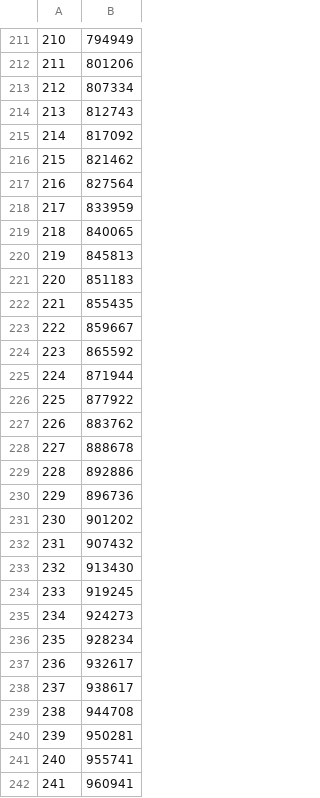
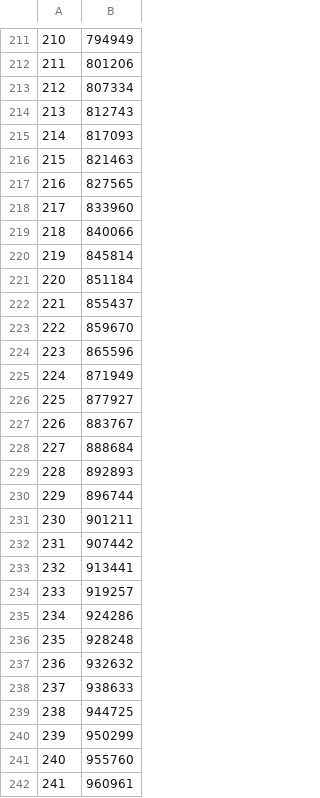
Before and after one commit to eladcn/coronavirus_prediction, a CSV file: datasets/deaths_dataset_2020-09-26.csv (was datasets/deaths_dataset_2020-09-25.csv), drawn as a sheet; only a part is shown, gaps mark what is left out; the diff covers the shown part only.

Commit message:
* Improved the performance of the default models. * Refactored "learning_rate" config property to "learning_rate_init". * You can now supply any valid argument available for sklearn's MLPRegressor. * Updated the datasets.

```diff
--- a/datasets/deaths_dataset_2020-09-25.csv
+++ b/datasets/deaths_dataset_2020-09-26.csv
@@ -214,29 +214,29 @@
 213,812743
-214,817092
-215,821462
-216,827564
-217,833959
-218,840065
-219,845813
-220,851183
-221,855435
-222,859667
-223,865592
-224,871944
-225,877922
-226,883762
-227,888678
-228,892886
-229,896736
-230,901202
-231,907432
-232,913430
-233,919245
-234,924273
-235,928234
-236,932617
-237,938617
-238,944708
-239,950281
-240,955741
-241,960941
+214,817093
+215,821463
+216,827565
+217,833960
+218,840066
+219,845814
+220,851184
+221,855437
+222,859670
+223,865596
+224,871949
+225,877927
+226,883767
+227,888684
+228,892893
+229,896744
+230,901211
+231,907442
+232,913441
+233,919257
+234,924286
+235,928248
+236,932632
+237,938633
+238,944725
+239,950299
+240,955760
+241,960961
```
Also changed, not shown: 1 added row and 5 edited cells elsewhere in this file, 5 other files.
